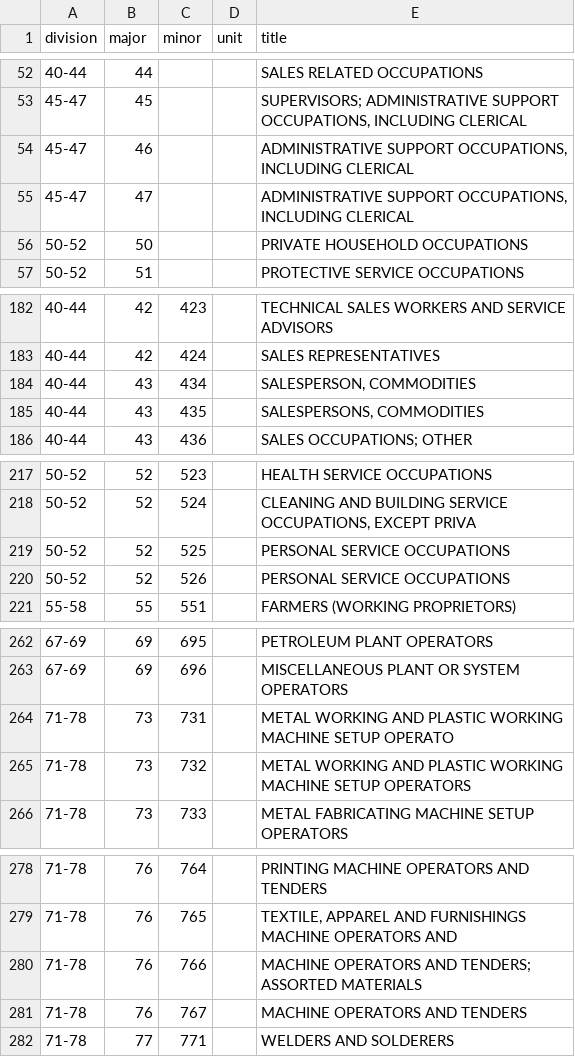
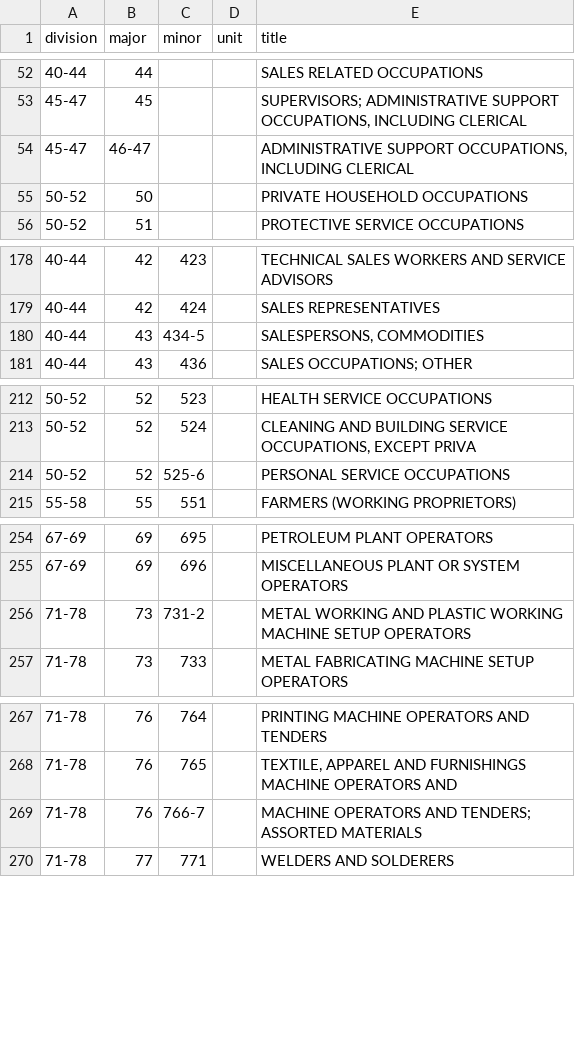
Before and after one commit to danielruss/codingsystems, a CSV file: soc1980.csv, drawn as a sheet; only a part is shown, gaps mark what is left out; the diff covers the shown part only.

```diff
--- a/soc1980.csv
+++ b/soc1980.csv
@@ -53,4 +53,3 @@ division,major,minor,unit,title
 45-47,45,,,"SUPERVISORS; ADMINISTRATIVE SUPPORT OCCUPATIONS, INCLUDING CLERICAL"
-45-47,46,,,"ADMINISTRATIVE SUPPORT OCCUPATIONS, INCLUDING CLERICAL"
-45-47,47,,,"ADMINISTRATIVE SUPPORT OCCUPATIONS, INCLUDING CLERICAL"
+45-47,46-47,,,"ADMINISTRATIVE SUPPORT OCCUPATIONS, INCLUDING CLERICAL"
 50-52,50,,,PRIVATE HOUSEHOLD OCCUPATIONS
@@ -183,4 +179,3 @@ division,major,minor,unit,title
 40-44,42,424,,SALES REPRESENTATIVES
-40-44,43,434,,"SALESPERSON, COMMODITIES"
-40-44,43,435,,"SALESPERSONS, COMMODITIES"
+40-44,43,434-5,,"SALESPERSONS, COMMODITIES"
 40-44,43,436,,SALES OCCUPATIONS; OTHER
@@ -218,4 +213,3 @@ division,major,minor,unit,title
 50-52,52,524,,"CLEANING AND BUILDING SERVICE OCCUPATIONS, EXCEPT PRIVA"
-50-52,52,525,,PERSONAL SERVICE OCCUPATIONS
-50-52,52,526,,PERSONAL SERVICE OCCUPATIONS
+50-52,52,525-6,,PERSONAL SERVICE OCCUPATIONS
 55-58,55,551,,FARMERS (WORKING PROPRIETORS)
@@ -263,4 +255,3 @@ division,major,minor,unit,title
 67-69,69,696,,MISCELLANEOUS PLANT OR SYSTEM OPERATORS
-71-78,73,731,,METAL WORKING AND PLASTIC WORKING MACHINE SETUP OPERATO
-71-78,73,732,,METAL WORKING AND PLASTIC WORKING MACHINE SETUP OPERATORS
+71-78,73,731-2,,METAL WORKING AND PLASTIC WORKING MACHINE SETUP OPERATORS
 71-78,73,733,,METAL FABRICATING MACHINE SETUP OPERATORS
@@ -279,4 +268,3 @@ division,major,minor,unit,title
 71-78,76,765,,"TEXTILE, APPAREL AND FURNISHINGS MACHINE OPERATORS AND"
-71-78,76,766,,MACHINE OPERATORS AND TENDERS; ASSORTED MATERIALS
-71-78,76,767,,MACHINE OPERATORS AND TENDERS
+71-78,76,766-7,,MACHINE OPERATORS AND TENDERS; ASSORTED MATERIALS
 71-78,77,771,,WELDERS AND SOLDERERS
```
Also changed, not shown: 7 removed rows and 7 edited cells elsewhere in this file.
